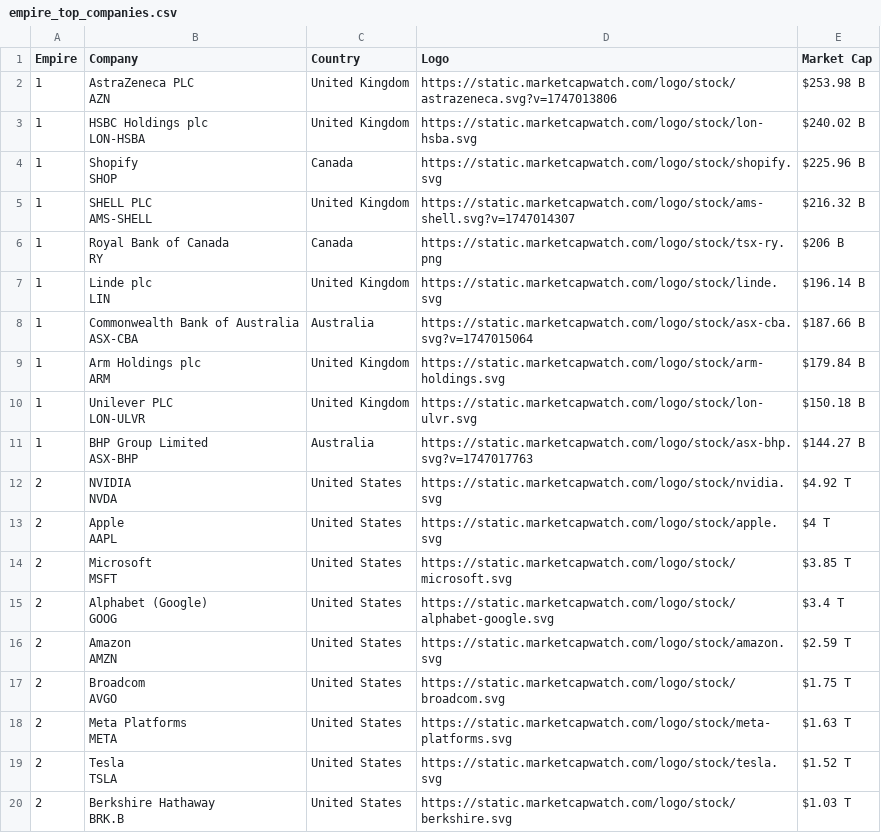
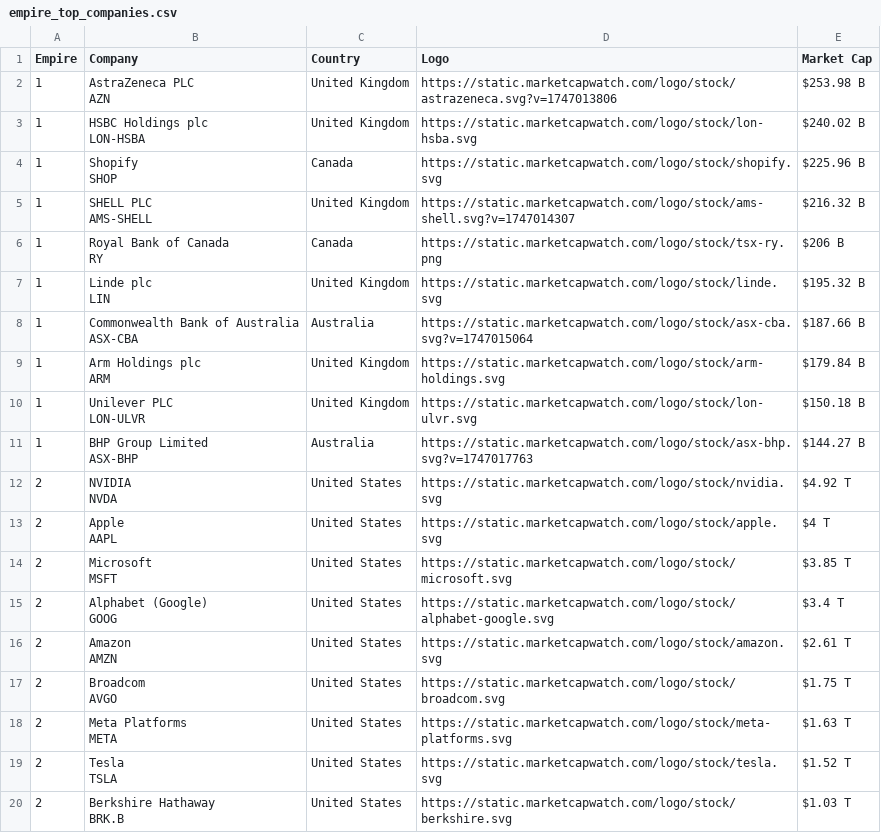
Before and after one commit to ayeeff/marketcap, a CSV file: data/empire_top_companies.csv, drawn as a sheet; only a part is shown.

```diff
--- a/data/empire_top_companies.csv
+++ b/data/empire_top_companies.csv
@@ -11,4 +11,4 @@ AMS-SHELL",United Kingdom,https://static.marketcapwatch.com/logo/stock/ams-shell
 RY",Canada,https://static.marketcapwatch.com/logo/stock/tsx-ry.png,$206 B
-1,"Linde plc
-LIN",United Kingdom,https://static.marketcapwatch.com/logo/stock/linde.svg,$196.14 B
+1,"Linde plc
+LIN",United Kingdom,https://static.marketcapwatch.com/logo/stock/linde.svg,$195.32 B
 1,"Commonwealth Bank of Australia
@@ -29,4 +29,4 @@ MSFT",United States,https://static.marketcapwatch.com/logo/stock/microsoft.svg,$
 GOOG",United States,https://static.marketcapwatch.com/logo/stock/alphabet-google.svg,$3.4 T
-2,"Amazon
-AMZN",United States,https://static.marketcapwatch.com/logo/stock/amazon.svg,$2.59 T
+2,"Amazon
+AMZN",United States,https://static.marketcapwatch.com/logo/stock/amazon.svg,$2.61 T
 2,"Broadcom
```
